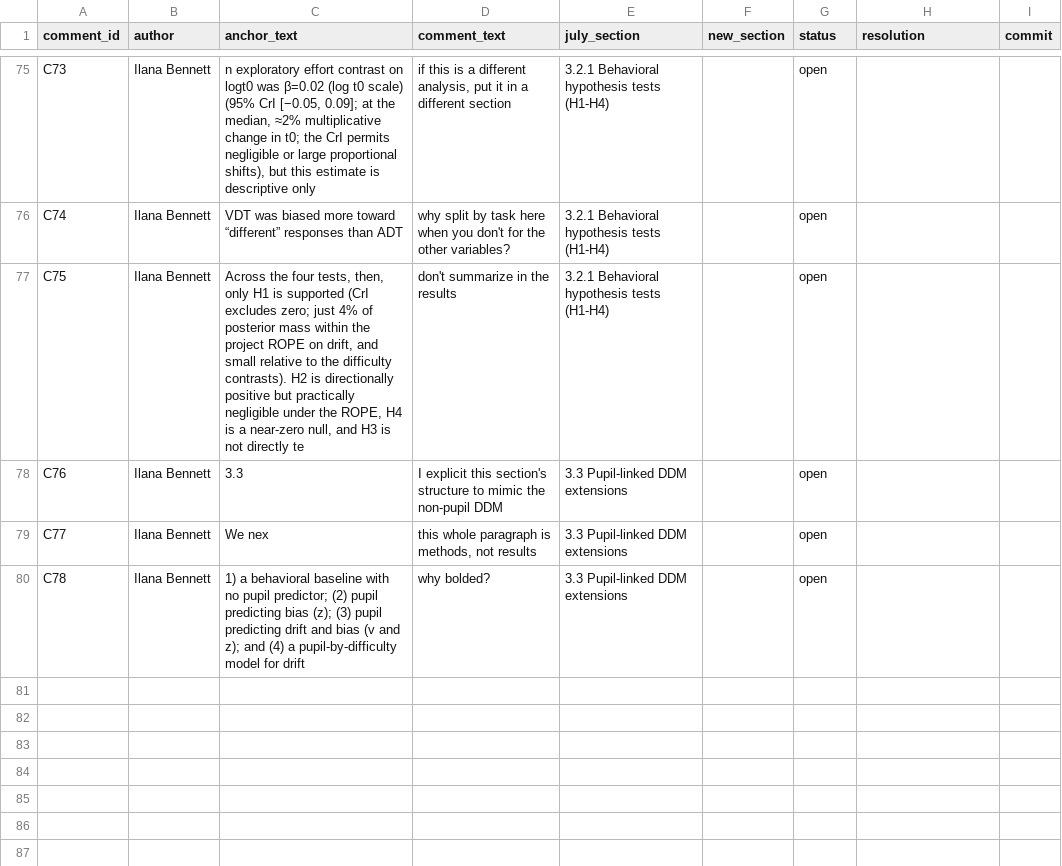
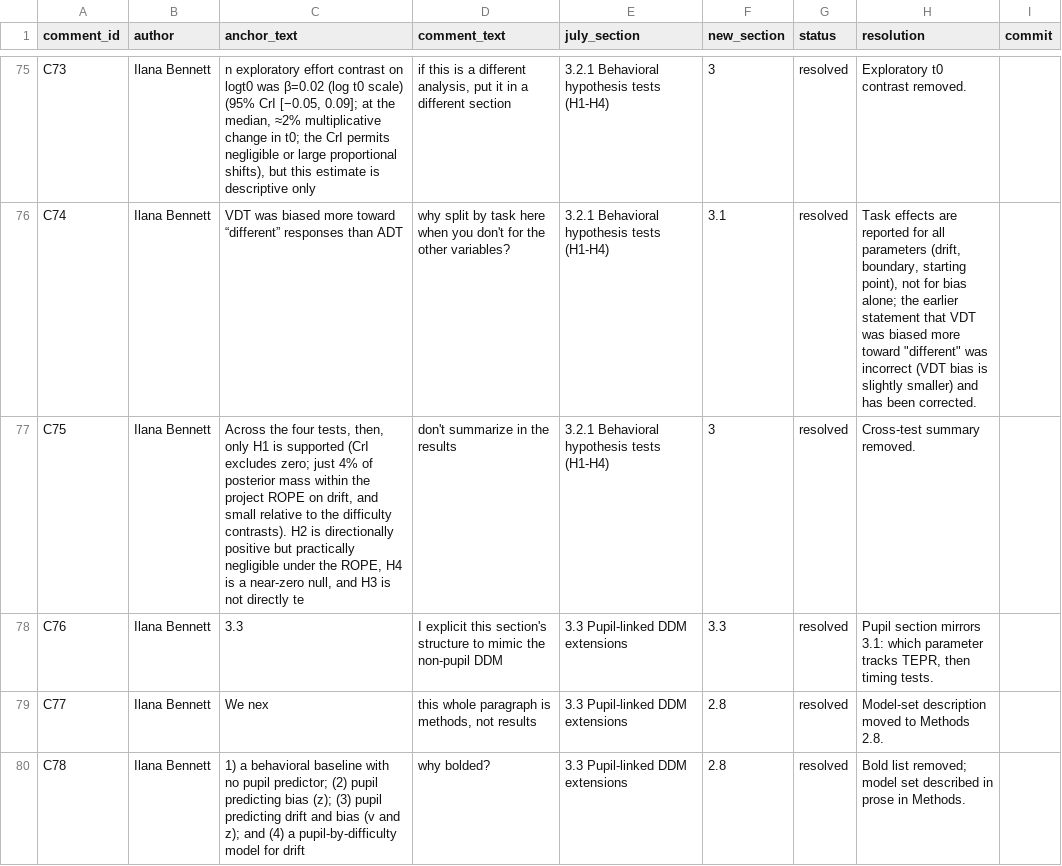
Before and after one commit to mohdasti/modeling-pupil-DDM, a CSV file: reports/ch3_comment_resolution_log.csv, drawn as a sheet; only a part is shown, gaps mark what is left out; the diff covers the shown part only; the diff names each change by its address in the sheet, - before the commit and + after, or states it on an @@ line.

```diff
--- a/reports/ch3_comment_resolution_log.csv
+++ b/reports/ch3_comment_resolution_log.csv
-F75 (new_section): (empty)
+F75 (new_section): 3
-G75:G80 (status): open
+G75:G80 (status): resolved
-H75 (resolution): (empty)
+H75 (resolution): Exploratory t0 contrast removed.
-F76 (new_section): (empty)
+F76 (new_section): 3.1
-H76 (resolution): (empty)
+H76 (resolution): Task effects are reported for all parameters (drift, boundary, starting point), not for bias alone; the earlier statement that VDT was biased more toward "different" was incorrect (VDT bias is slightly smaller) and has been corrected.
-F77 (new_section): (empty)
+F77 (new_section): 3
-H77 (resolution): (empty)
+H77 (resolution): Cross-test summary removed.
-F78 (new_section): (empty)
+F78 (new_section): 3.3
-H78 (resolution): (empty)
+H78 (resolution): Pupil section mirrors 3.1: which parameter tracks TEPR, then timing tests.
-F79:F80 (new_section): (empty)
+F79:F80 (new_section): 2.8
-H79 (resolution): (empty)
+H79 (resolution): Model-set description moved to Methods 2.8.
-H80 (resolution): (empty)
+H80 (resolution): Bold list removed; model set described in prose in Methods.
```
Also changed, not shown: 55 edited cells elsewhere in this file, output/ddm_refits/runs/final_20261016/tables/final/T10b_convergence_display.csv, 9 other files.
